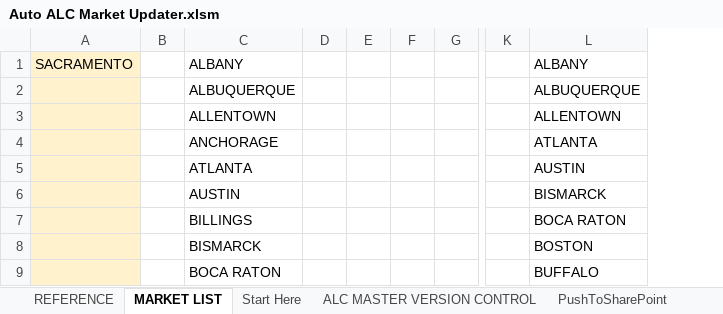
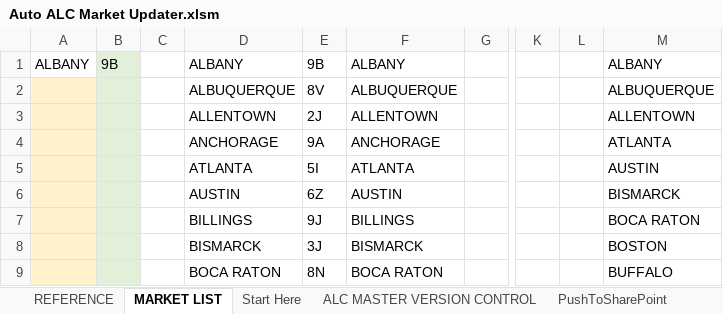
Before and after one commit to Ushadevi-velusamy/ALC, an Excel workbook: Auto ALC Market Updater.xlsm, sheet MARKET LIST, drawn as a sheet; only a part is shown, gaps mark what is left out; values as stored, in another font and other column widths than the file's, no borders; removed rows and columns are numbered as before the commit, all else as after; the diff names each change by its address in the sheet, - before the commit and + after, or states it on an @@ line.

```diff
--- a/Auto ALC Market Updater.xlsm (sheet MARKET LIST)
+++ b/Auto ALC Market Updater.xlsm (sheet MARKET LIST)
-column A, row 1: SACRAMENTO
+column A, row 1: ALBANY
+column B, row 1: 9B
-column D, empty
-column E, empty
-column F, empty
+column E, rows 1-9: 9B | 8V | 2J | 9A | 5I | 6Z | 9J | 3J | 8N
+column F, rows 1-9: ALBANY | ALBUQUERQUE | ALLENTOWN | ANCHORAGE | ATLANTA | AUSTIN | BILLINGS | BISMARCK | BOCA RATON
+column L, empty
```
Also changed, not shown: sheet PushToSharePoint, sheet REFERENCE.
